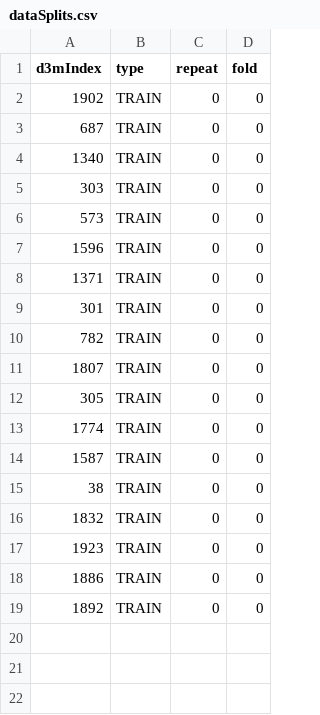
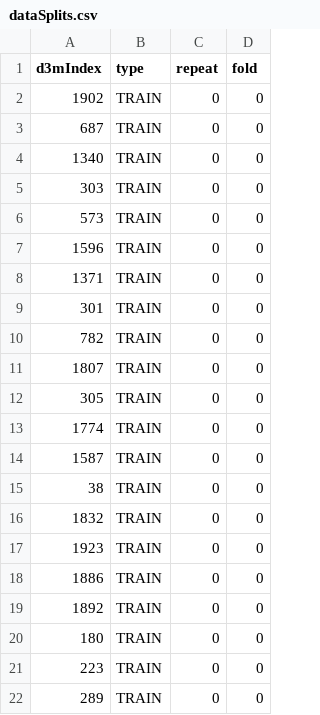
Before and after one commit to cpittapally/31_urbansound.small, a CSV file: TRAIN/problem_TRAIN/dataSplits.csv, drawn as a sheet.

```diff
--- a/TRAIN/problem_TRAIN/dataSplits.csv
+++ b/TRAIN/problem_TRAIN/dataSplits.csv
@@ -19 +19,4 @@ d3mIndex,type,repeat,fold
 1892,TRAIN,0,0
+180,TRAIN,0,0
+223,TRAIN,0,0
+289,TRAIN,0,0
```
Also changed, not shown: TRAIN/dataset_TRAIN/tables/learningData.csv, 2 other files.
